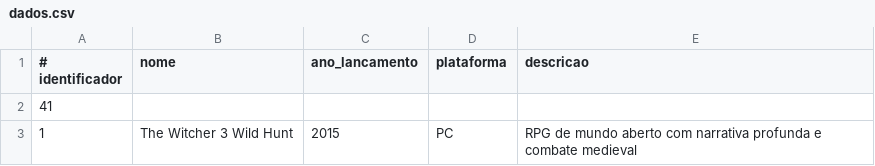
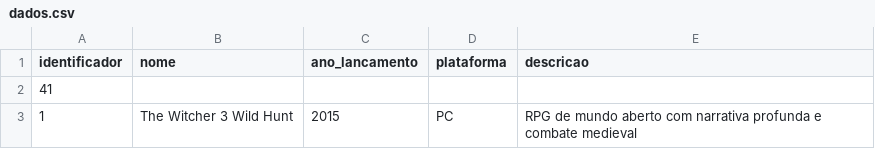
Before and after one commit to VitorCannata/UFLA-2026-1-IntroAlgoritmos-Sistema_de_Cadastro, a CSV file: dados.csv, drawn as a sheet; only a part is shown.

Commit message:
Salvar feito
Por enquanto, tirei a parte de inserir o nome do arquivo, porque ainda não sei se o usuário vai precisar informar o CSV. Também fiz algumas alterações para o salvar funcionar corretamente. Quando puderem, testem o que alterei e vejam se está tudo fazendo sentido antes de colocarmos no beta.

```diff
--- a/dados.csv
+++ b/dados.csv
@@ -1,2 +1,2 @@
-# identificador; nome; ano_lancamento; plataforma; descricao;
+identificador;nome;ano_lancamento;plataforma;descricao
 41
```
Also changed, not shown: 2 other files.
